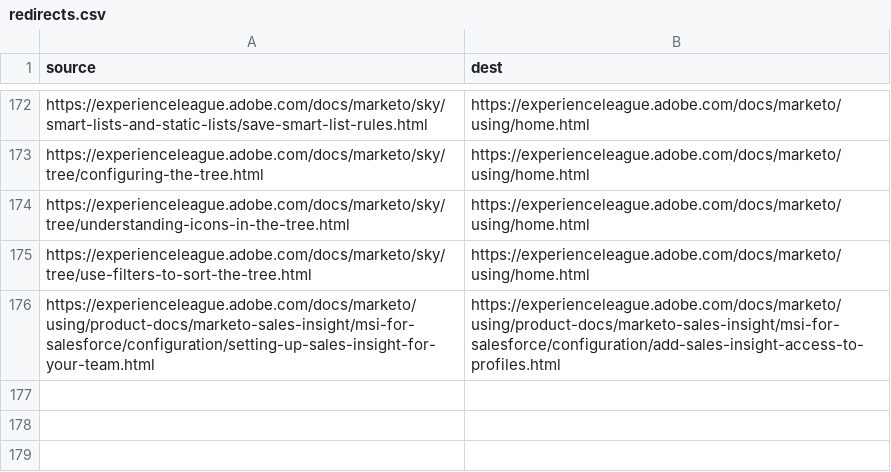
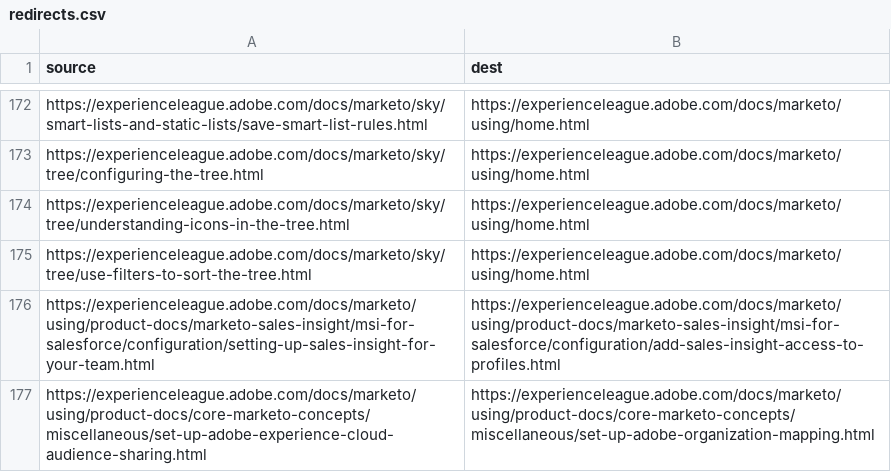
Before and after one commit to AdobeDocs/marketo.en, a CSV file: redirects.csv, drawn as a sheet; only a part is shown, gaps mark what is left out.

```diff
--- a/redirects.csv
+++ b/redirects.csv
@@ -176 +176,2 @@ https://experienceleague.adobe.com/docs/marketo/sky/tree/use-filters-to-sort-the
 https://experienceleague.adobe.com/docs/marketo/using/product-docs/marketo-sales-insight/msi-for-salesforce/configuration/setting-up-sales-insight-for-your-team.html,https://experienceleague.adobe.com/docs/marketo/using/product-docs/marketo-sales-insight/msi-for-salesforce/configuration/add-sales-insight-access-to-profiles.html
+https://experienceleague.adobe.com/docs/marketo/using/product-docs/core-marketo-concepts/miscellaneous/set-up-adobe-experience-cloud-audience-sharing.html,https://experienceleague.adobe.com/docs/marketo/using/product-docs/core-marketo-concepts/miscellaneous/set-up-adobe-organization-mapping.html
```
Also changed, not shown: 4 other files.
